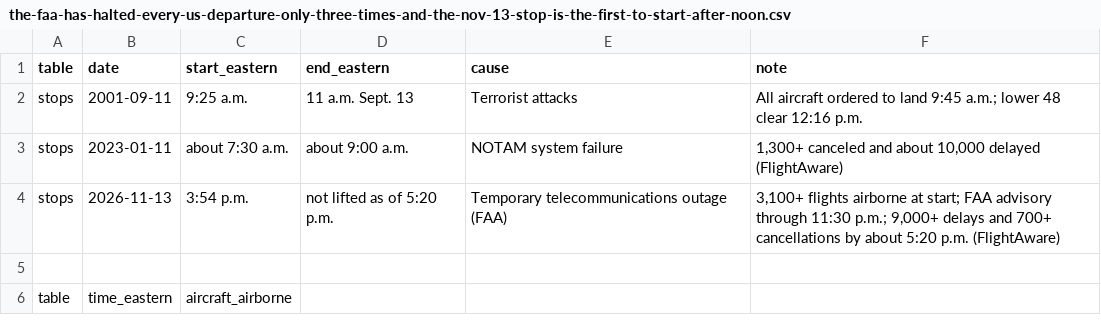
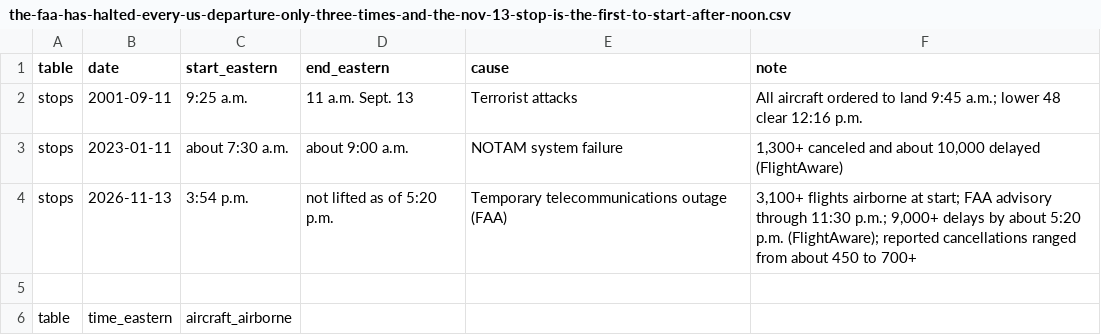
Before and after one commit to samuelwbennett/newsindata-stories, a CSV file: data/the-faa-has-halted-every-us-departure-only-three-times-and-the-nov-13-stop-is-the-first-to-start-after-noon.csv, drawn as a sheet; only a part is shown.

```diff
--- a/data/the-faa-has-halted-every-us-departure-only-three-times-and-the-nov-13-stop-is-the-first-to-start-after-noon.csv
+++ b/data/the-faa-has-halted-every-us-departure-only-three-times-and-the-nov-13-stop-is-the-first-to-start-after-noon.csv
@@ -3,3 +3,3 @@ stops,2001-09-11,9:25 a.m.,"11 a.m. Sept. 13",Terrorist attacks,"All aircraft or
 stops,2023-01-11,about 7:30 a.m.,about 9:00 a.m.,NOTAM system failure,"1,300+ canceled and about 10,000 delayed (FlightAware)"
-stops,2026-11-13,3:54 p.m.,not lifted as of 5:20 p.m.,Temporary telecommunications outage (FAA),"3,100+ flights airborne at start; FAA advisory through 11:30 p.m.; 9,000+ delays and 700+ cancellations by about 5:20 p.m. (FlightAware)"
+stops,2026-11-13,3:54 p.m.,not lifted as of 5:20 p.m.,Temporary telecommunications outage (FAA),"3,100+ flights airborne at start; FAA advisory through 11:30 p.m.; 9,000+ delays by about 5:20 p.m. (FlightAware); reported cancellations ranged from about 450 to 700+"
 
```
Also changed, not shown: 9 other files.
